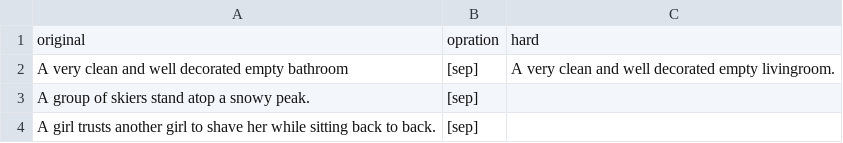
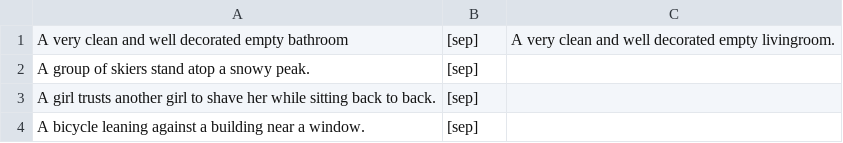
Before and after one commit to wujianP/ngc-workspace, a CSV file: tools/coco_hard_mannal.CSV, drawn as a sheet; only a part is shown; the shorter side is filled out with more unchanged rows; the diff names each change by its address in the sheet, - before the commit and + after, or states it on an @@ line.

Commit message:
add prompt to prompt

```diff
--- a/tools/coco_hard_mannal.CSV
+++ b/tools/coco_hard_mannal.CSV
-row 1: original | opration | hard
```
